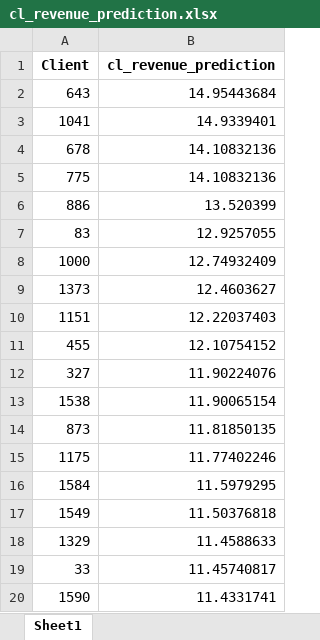
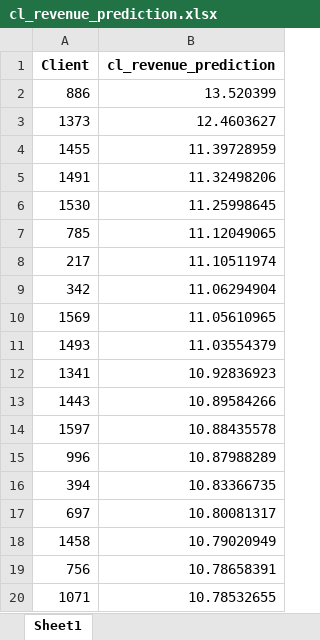
Before and after one commit to snejiianakieva/Direct-marketing-optimization, an Excel workbook: cl_revenue_prediction.xlsx, sheet Sheet1, drawn as a sheet; only a part is shown; the shorter side is filled out with more unchanged rows; values as stored, in another font and other column widths than the file's, no borders; the diff covers the shown part only; the diff names each change by its address in the sheet, - before the commit and + after, or states it on an @@ line.

```diff
--- a/cl_revenue_prediction.xlsx (sheet Sheet1)
+++ b/cl_revenue_prediction.xlsx (sheet Sheet1)
-row 2: 643 | 14.95443684
-row 3: 1041 | 14.9339401
-row 4: 678 | 14.10832136
-row 5: 775 | 14.10832136
-row 7: 83 | 12.9257055
-row 8: 1000 | 12.74932409
-row 10: 1151 | 12.22037403
-row 11: 455 | 12.10754152
-row 12: 327 | 11.90224076
-row 13: 1538 | 11.90065154
-row 14: 873 | 11.81850135
-row 15: 1175 | 11.77402246
-row 16: 1584 | 11.5979295
-row 17: 1549 | 11.50376818
-row 18: 1329 | 11.4588633
-row 19: 33 | 11.45740817
-row 20: 1590 | 11.4331741
```
Also changed, not shown: 273 removed rows elsewhere in this sheet, cc_revenue_prediction.xlsx, cc_sales_prediction.xlsx, 16 other files.
